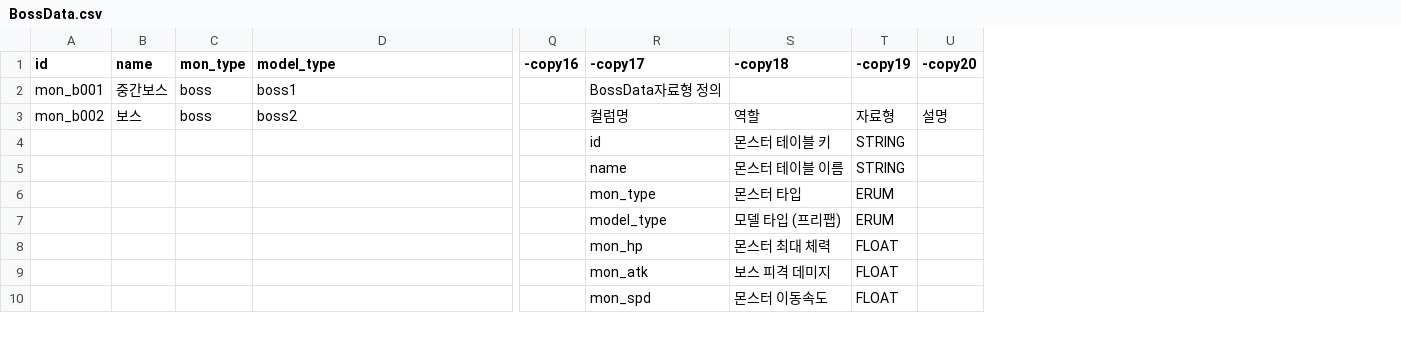
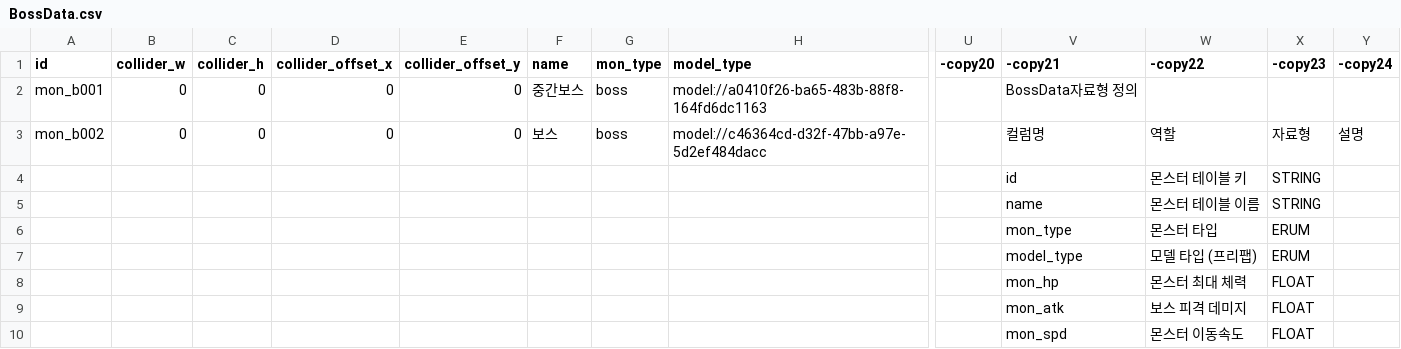
Before and after one commit to mingsuking1002/mswproject, a CSV file: mswproject/RootDesk/MyDesk/ProjectGR/Data/BossData.csv, drawn as a sheet; only a part is shown, gaps mark what is left out; removed rows and columns are numbered as before the commit, all else as after; the diff names each change by its address in the sheet, - before the commit and + after, or states it on an @@ line.

```diff
--- a/mswproject/RootDesk/MyDesk/ProjectGR/Data/BossData.csv
+++ b/mswproject/RootDesk/MyDesk/ProjectGR/Data/BossData.csv
+column B (collider_w), rows 2-3: 0 | 0
+column C (collider_h), rows 2-3: 0 | 0
+column D (collider_offset_x), rows 2-3: 0 | 0
+column E (collider_offset_y), rows 2-3: 0 | 0
-column Q (-copy16), empty
+column U (-copy20), empty
-V1: -copy17
+V1: -copy21
-W1: -copy18
+W1: -copy22
-X1: -copy19
+X1: -copy23
-Y1: -copy20
+Y1: -copy24
-H2 (model_type): boss1
+H2 (model_type): model://a0410f26-ba65-483b-88f8-164fd6dc1163
-H3 (model_type): boss2
+H3 (model_type): model://c46364cd-d32f-47bb-a97e-5d2ef484dacc
```
Also changed, not shown: mswproject/RootDesk/MyDesk/ProjectGR/Data/DropData.csv, mswproject/RootDesk/MyDesk/ProjectGR/Data/ItemData.csv, 18 other files.
